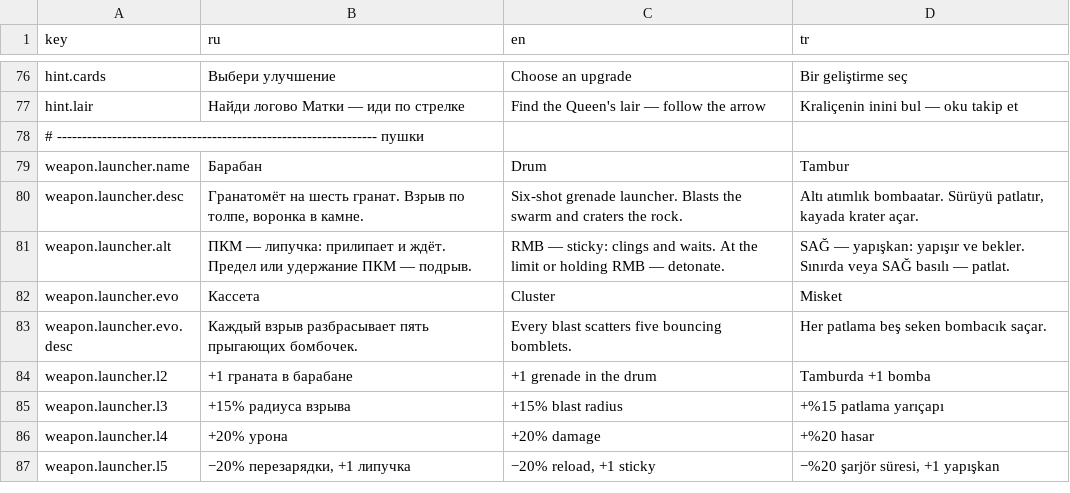
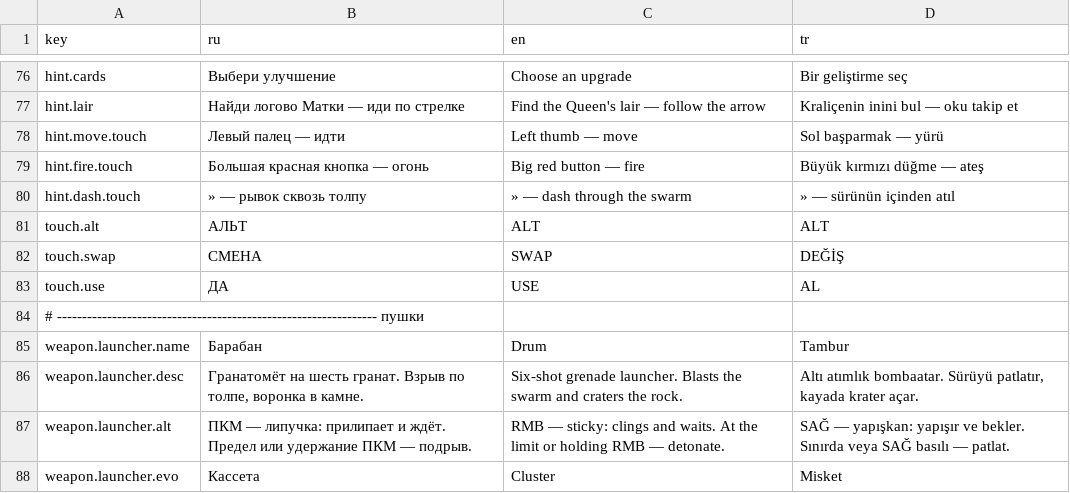
Before and after one commit to at-grigorievich/marching-cubes-netcode, a CSV file: MarchingCubes-Netcode/Assets/Resources/Localization/strings.csv, drawn as a sheet; only a part is shown, gaps mark what is left out; the shorter side is filled out with more unchanged rows.

```diff
--- a/MarchingCubes-Netcode/Assets/Resources/Localization/strings.csv
+++ b/MarchingCubes-Netcode/Assets/Resources/Localization/strings.csv
@@ -77,2 +77,8 @@ hint.cards;Выбери улучшение;Choose an upgrade;Bir geliştirme se
 hint.lair;Найди логово Матки — иди по стрелке;Find the Queen's lair — follow the arrow;Kraliçenin inini bul — oku takip et
+hint.move.touch;Левый палец — идти;Left thumb — move;Sol başparmak — yürü
+hint.fire.touch;Большая красная кнопка — огонь;Big red button — fire;Büyük kırmızı düğme — ateş
+hint.dash.touch;» — рывок сквозь толпу;» — dash through the swarm;» — sürünün içinden atıl
+touch.alt;АЛЬТ;ALT;ALT
+touch.swap;СМЕНА;SWAP;DEĞİŞ
+touch.use;ДА;USE;AL
 # ---------------------------------------------------------------- пушки
```
Also changed, not shown: 11 other files.
